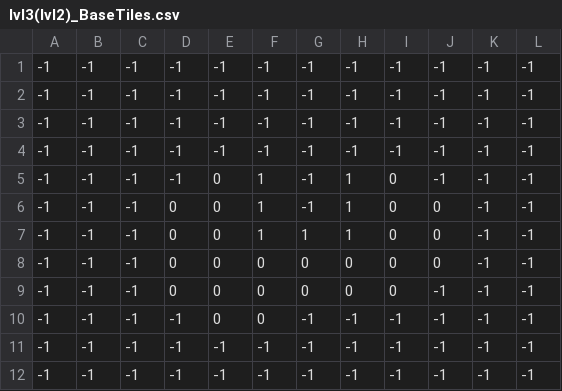
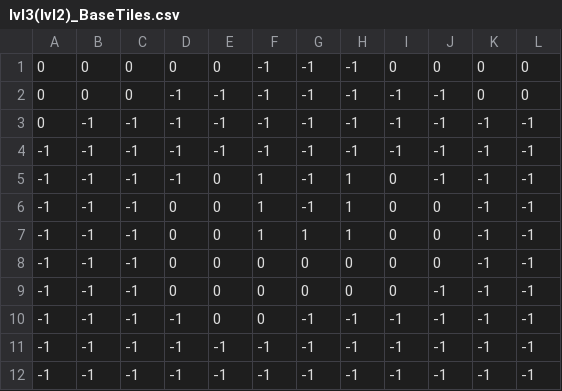
Before and after one commit to PieterJSchreurs/ThirdPerson, a CSV file: Project_ThirdPerson/mge_v18_student_version/assets/ThirdPerson/baseTiles/lvl3(lvl2)_BaseTiles.csv, drawn as a sheet.

```diff
--- a/Project_ThirdPerson/mge_v18_student_version/assets/ThirdPerson/baseTiles/lvl3(lvl2)_BaseTiles.csv
+++ b/Project_ThirdPerson/mge_v18_student_version/assets/ThirdPerson/baseTiles/lvl3(lvl2)_BaseTiles.csv
@@ -1,4 +1,4 @@
--1,-1,-1,-1,-1,-1,-1,-1,-1,-1,-1,-1
--1,-1,-1,-1,-1,-1,-1,-1,-1,-1,-1,-1
--1,-1,-1,-1,-1,-1,-1,-1,-1,-1,-1,-1
+0,0,0,0,0,-1,-1,-1,0,0,0,0
+0,0,0,-1,-1,-1,-1,-1,-1,-1,0,0
+0,-1,-1,-1,-1,-1,-1,-1,-1,-1,-1,-1
 -1,-1,-1,-1,-1,-1,-1,-1,-1,-1,-1,-1
```
Also changed, not shown: Project_ThirdPerson/mge_v18_student_version/assets/ThirdPerson/entityTiles/lvl3(lvl2)_EntityTiles.csv, 17 other files.
